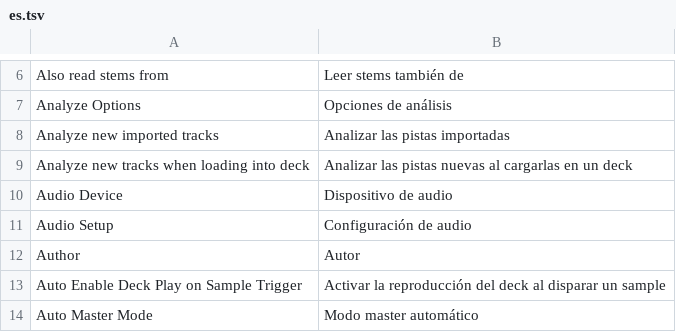
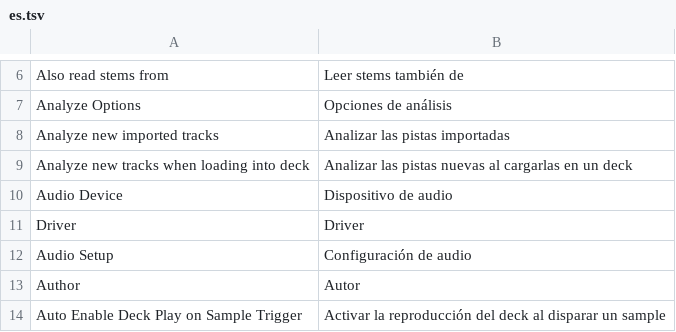
Before and after one commit to suitux/Backspn, a TSV file: crates/app/lang/es.tsv, drawn as a sheet; only a part is shown, gaps mark what is left out; the shorter side is filled out with more unchanged rows; the diff names each change by its address in the sheet, - before the commit and + after, or states it on an @@ line.

```diff
--- a/crates/app/lang/es.tsv
+++ b/crates/app/lang/es.tsv
+row 11: Driver | Driver
```
Also changed, not shown: 11 other files.
